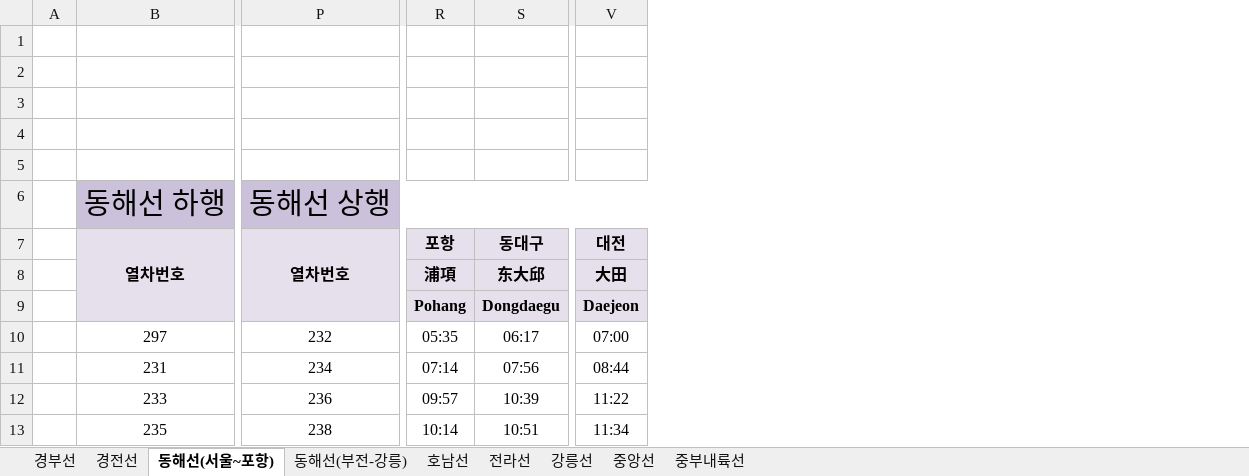
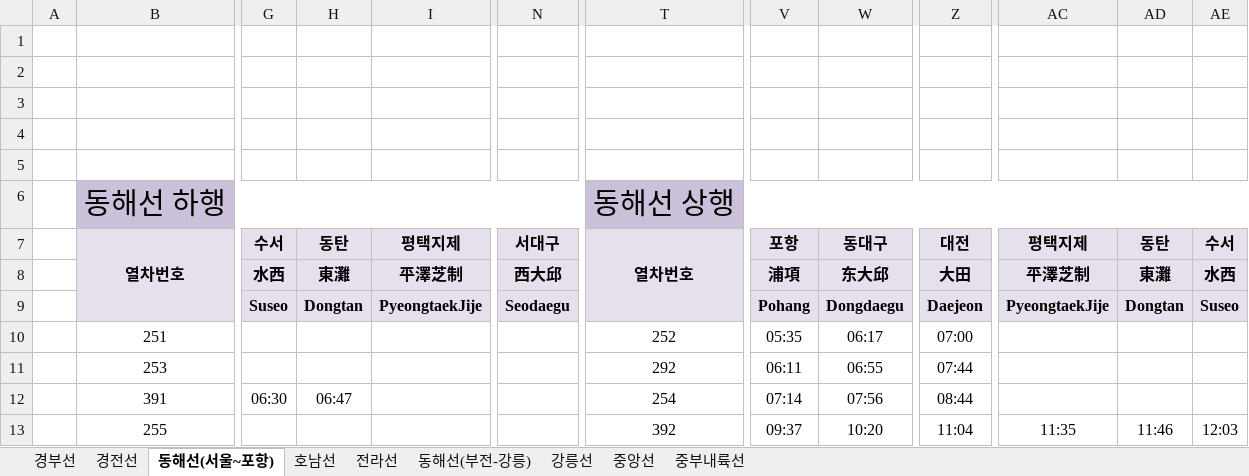
Before and after one commit to LightEmittingDiode/railwayRouter, an Excel workbook: src/KTX_timetable.xlsx, sheet 동해선(서울~포항), drawn as a sheet; only a part is shown, gaps mark what is left out; values as stored, in another font and other column widths than the file's, no borders; charts and pictures and conditional formats not drawn; removed rows and columns are numbered as before the commit, all else as after; rows hold the shown columns only; the diff covers the shown part only; the diff names each change by its address in the sheet, - before the commit and + after, or states it on an @@ line.

```diff
--- a/src/KTX_timetable.xlsx (sheet 동해선(서울~포항))
+++ b/src/KTX_timetable.xlsx (sheet 동해선(서울~포항))
@@ sheet tab order changed: 경부선 | 경전선 | 동해선(서울~포항) | 호남선 | 전라선 | 동해선(부전-강릉) | 강릉선 | 중앙선 | 중부내륙선 @@
+column G, rows 7-9: 수서 | 水西 | Suseo
+column H, rows 7-9: 동탄 | 東灘 | Dongtan
+column I, rows 7-9: 평택지제 | 平澤芝制 | PyeongtaekJije
+column N, rows 7-9: 서대구 | 西大邱 | Seodaegu
-column P, rows 6-12: 동해선 상행 | 열차번호 |  |  | 232 | 234 | 236
+column T, rows 6-11: 동해선 상행 | 열차번호 |  |  | 252 | 292; row 13: 392
+column AC, rows 7-9: 평택지제 | 平澤芝制 | PyeongtaekJije; row 13: 11:35
+column AD, rows 7-9: 동탄 | 東灘 | Dongtan; row 13: 11:46
+column AE, rows 7-9: 수서 | 水西 | Suseo; row 13: 12:03
-B10: 297
+B10: 251
-B11: 231
+B11: 253
-V11: 07:14
+V11: 06:11
-W11: 07:56
+W11: 06:55
-Z11: 08:44
+Z11: 07:44
+row 12:  | 391 | 06:30 | 06:47 |  |  | 254 | 07:14 | 07:56 | 08:44
-B13: 233
+B13: 255
-V13: 09:57
+V13: 09:37
-W13: 10:39
+W13: 10:20
-Z13: 11:22
+Z13: 11:04
-row 13:  | 235 | 238 | 10:14 | 10:51 | 11:34
```
Also changed, not shown: 9 added rows, 7 removed rows and 90 edited cells elsewhere in this sheet, sheet 경부선, sheet 호남선, sheet 전라선, sheet 경전선, sheet 중앙선, sheet 강릉선, charts or pictures, src/Local_timetable.xlsx, 2 other files.
